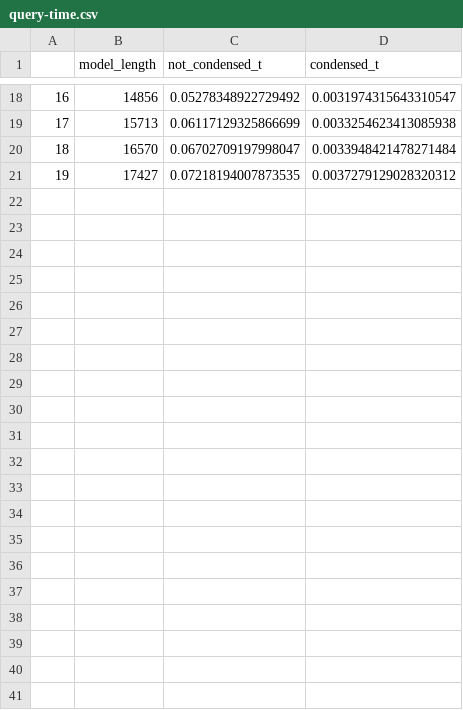
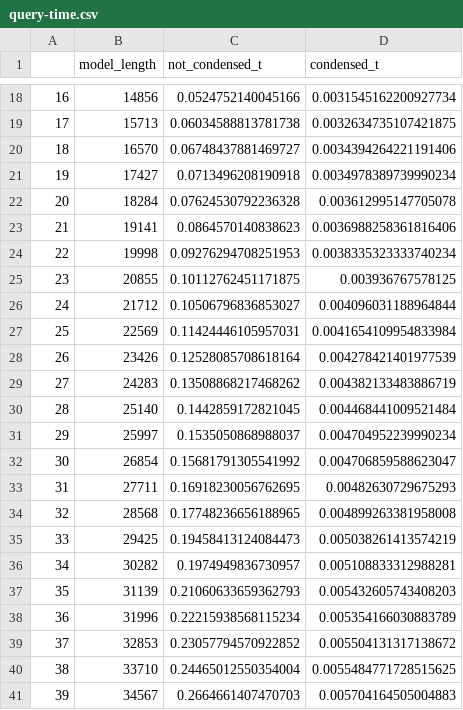
Before and after one commit to lazlop/graph-pattern-id, a CSV file: examples/query-time.csv, drawn as a sheet; only a part is shown, gaps mark what is left out; the diff covers the shown part only.

```diff
--- a/examples/query-time.csv
+++ b/examples/query-time.csv
@@ -18,4 +18,24 @@
-16,14856,0.05278348922729492,0.0031974315643310547
-17,15713,0.06117129325866699,0.0033254623413085938
-18,16570,0.06702709197998047,0.0033948421478271484
-19,17427,0.07218194007873535,0.0037279129028320312
+16,14856,0.0524752140045166,0.0031545162200927734
+17,15713,0.06034588813781738,0.0032634735107421875
+18,16570,0.06748437881469727,0.0034394264221191406
+19,17427,0.0713496208190918,0.0034978389739990234
+20,18284,0.07624530792236328,0.003612995147705078
+21,19141,0.0864570140838623,0.0036988258361816406
+22,19998,0.09276294708251953,0.0038335323333740234
+23,20855,0.10112762451171875,0.003936767578125
+24,21712,0.10506796836853027,0.004096031188964844
+25,22569,0.11424446105957031,0.0041654109954833984
+26,23426,0.12528085708618164,0.004278421401977539
+27,24283,0.13508868217468262,0.004382133483886719
+28,25140,0.1442859172821045,0.004468441009521484
+29,25997,0.1535050868988037,0.004704952239990234
+30,26854,0.15681791305541992,0.004706859588623047
+31,27711,0.16918230056762695,0.00482630729675293
+32,28568,0.17748236656188965,0.004899263381958008
+33,29425,0.19458413124084473,0.005038261413574219
+34,30282,0.1974949836730957,0.005108833312988281
+35,31139,0.21060633659362793,0.005432605743408203
+36,31996,0.22215938568115234,0.005354166030883789
+37,32853,0.23057794570922852,0.005504131317138672
+38,33710,0.24465012550354004,0.0055484771728515625
+39,34567,0.2664661407470703,0.005704164505004883
```
Also changed, not shown: 32 edited cells elsewhere in this file, 19 other files.
